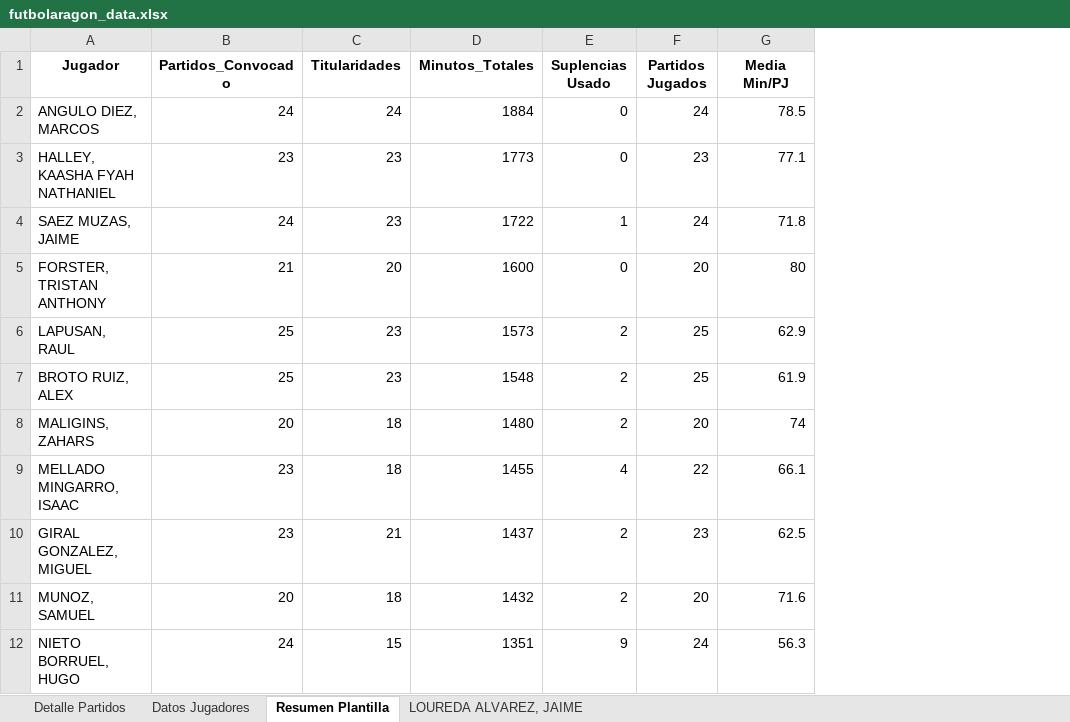
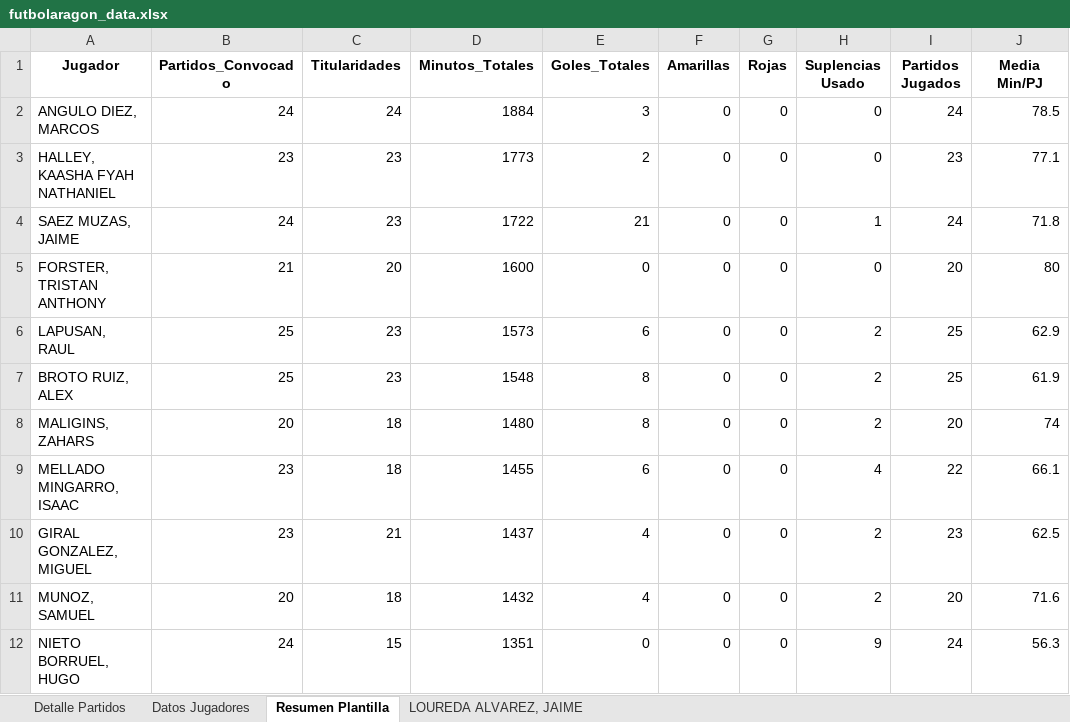
Before and after one commit to carlosloureda/fultbolaragon-huesca-sd-scrapper, an Excel workbook: futbolaragon_data.xlsx, sheet Resumen Plantilla, drawn as a sheet; only a part is shown; values as stored, in another font and other column widths than the file's, no borders; the diff names each change by its address in the sheet, - before the commit and + after, or states it on an @@ line.

```diff
--- a/futbolaragon_data.xlsx (sheet Resumen Plantilla)
+++ b/futbolaragon_data.xlsx (sheet Resumen Plantilla)
+column E (Goles_Totales), rows 2-12: 3 | 2 | 21 | 0 | 6 | 8 | 8 | 6 | 4 | 4 | 0
+column F (Amarillas), rows 2-12: all 0
+column G (Rojas), rows 2-12: all 0
```
Also changed, not shown: sheet LOUREDA ALVAREZ, JAIME, sheet Datos Jugadores, sheet Detalle Partidos, 5 other files.
